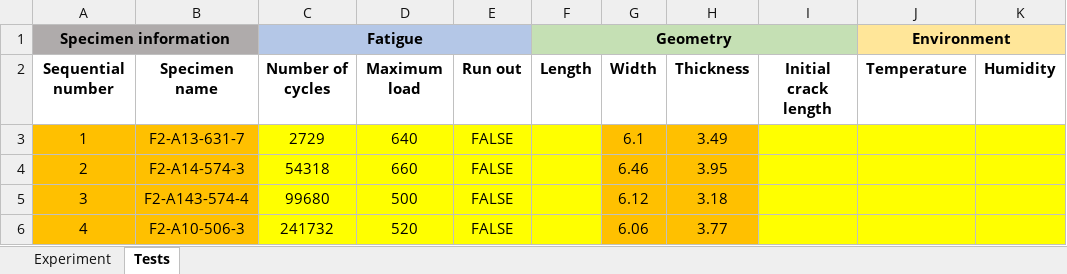
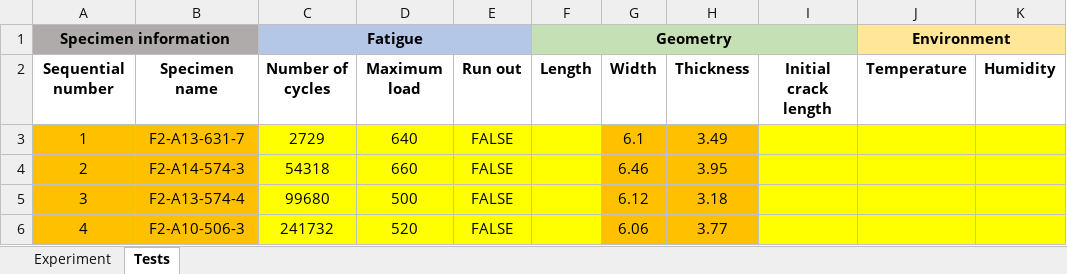
Before and after one commit to EPFL-ENAC/CCFatiguePlatform, an Excel workbook: Data/raw/TST_Mannino_2023-10_FA/TST_2023-10_FA_metadata.xlsx, sheet Tests, drawn as a sheet; only a part is shown; values as stored, in another font and other column widths than the file's, no borders; the diff names each change by its address in the sheet, - before the commit and + after, or states it on an @@ line.

```diff
--- a/Data/raw/TST_Mannino_2023-10_FA/TST_2023-10_FA_metadata.xlsx (sheet Tests)
+++ b/Data/raw/TST_Mannino_2023-10_FA/TST_2023-10_FA_metadata.xlsx (sheet Tests)
-B5: F2-A143-574-4
+B5: F2-A13-574-4
```
Also changed, not shown: sheet Experiment, charts or pictures, Data/raw/TST_Mannino_2023-10_QS/TST_2023-10_QS_metadata.xlsx, 3 other files.
